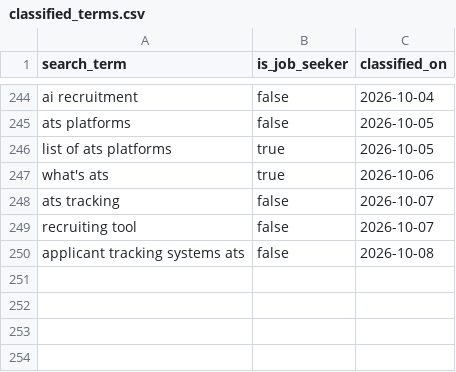
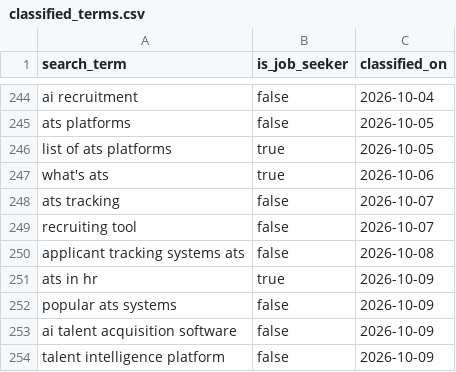
Before and after one commit to jessicagertig/paid-ads-management-pipeline, a CSV file: catalogue/classified_terms.csv, drawn as a sheet; only a part is shown, gaps mark what is left out.

```diff
--- a/catalogue/classified_terms.csv
+++ b/catalogue/classified_terms.csv
@@ -250 +250,5 @@ recruiting tool,false,2026-10-07
 applicant tracking systems ats,false,2026-10-08
+ats in hr,true,2026-10-09
+popular ats systems,false,2026-10-09
+ai talent acquisition software,false,2026-10-09
+talent intelligence platform,false,2026-10-09
```
